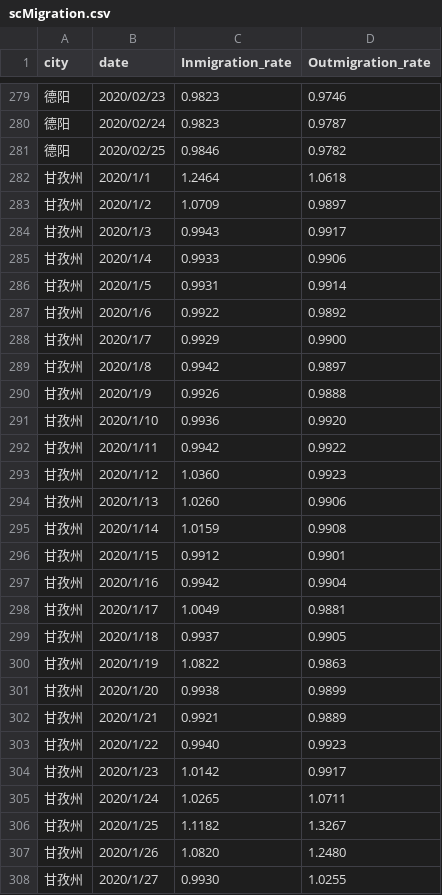
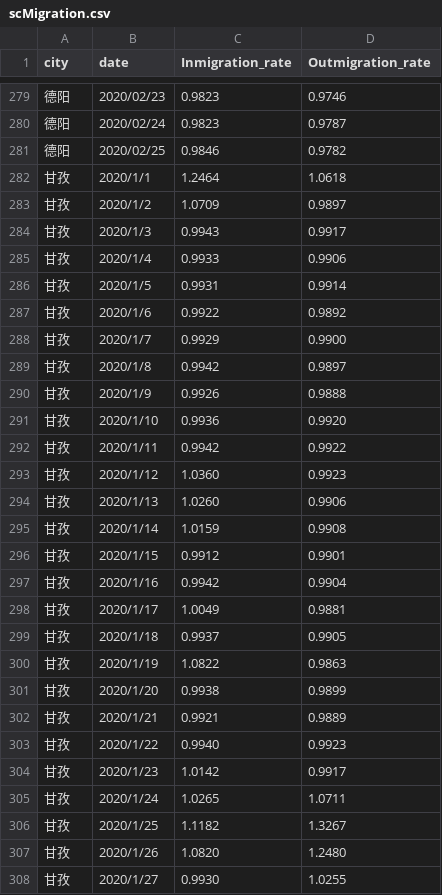
Before and after one commit to Tyeyu/scAnalysis, a CSV file: client/static/scMigration.csv, drawn as a sheet; only a part is shown, gaps mark what is left out; the diff covers the shown part only.

```diff
--- a/client/static/scMigration.csv
+++ b/client/static/scMigration.csv
@@ -281,28 +281,28 @@
 德阳,2020/02/25,0.9846,0.9782
-甘孜州,2020/1/1,1.2464,1.0618
-甘孜州,2020/1/2,1.0709,0.9897
-甘孜州,2020/1/3,0.9943,0.9917
-甘孜州,2020/1/4,0.9933,0.9906
-甘孜州,2020/1/5,0.9931,0.9914
-甘孜州,2020/1/6,0.9922,0.9892
-甘孜州,2020/1/7,0.9929,0.9900
-甘孜州,2020/1/8,0.9942,0.9897
-甘孜州,2020/1/9,0.9926,0.9888
-甘孜州,2020/1/10,0.9936,0.9920
-甘孜州,2020/1/11,0.9942,0.9922
-甘孜州,2020/1/12,1.0360,0.9923
-甘孜州,2020/1/13,1.0260,0.9906
-甘孜州,2020/1/14,1.0159,0.9908
-甘孜州,2020/1/15,0.9912,0.9901
-甘孜州,2020/1/16,0.9942,0.9904
-甘孜州,2020/1/17,1.0049,0.9881
-甘孜州,2020/1/18,0.9937,0.9905
-甘孜州,2020/1/19,1.0822,0.9863
-甘孜州,2020/1/20,0.9938,0.9899
-甘孜州,2020/1/21,0.9921,0.9889
-甘孜州,2020/1/22,0.9940,0.9923
-甘孜州,2020/1/23,1.0142,0.9917
-甘孜州,2020/1/24,1.0265,1.0711
-甘孜州,2020/1/25,1.1182,1.3267
-甘孜州,2020/1/26,1.0820,1.2480
-甘孜州,2020/1/27,0.9930,1.0255
+甘孜,2020/1/1,1.2464,1.0618
+甘孜,2020/1/2,1.0709,0.9897
+甘孜,2020/1/3,0.9943,0.9917
+甘孜,2020/1/4,0.9933,0.9906
+甘孜,2020/1/5,0.9931,0.9914
+甘孜,2020/1/6,0.9922,0.9892
+甘孜,2020/1/7,0.9929,0.9900
+甘孜,2020/1/8,0.9942,0.9897
+甘孜,2020/1/9,0.9926,0.9888
+甘孜,2020/1/10,0.9936,0.9920
+甘孜,2020/1/11,0.9942,0.9922
+甘孜,2020/1/12,1.0360,0.9923
+甘孜,2020/1/13,1.0260,0.9906
+甘孜,2020/1/14,1.0159,0.9908
+甘孜,2020/1/15,0.9912,0.9901
+甘孜,2020/1/16,0.9942,0.9904
+甘孜,2020/1/17,1.0049,0.9881
+甘孜,2020/1/18,0.9937,0.9905
+甘孜,2020/1/19,1.0822,0.9863
+甘孜,2020/1/20,0.9938,0.9899
+甘孜,2020/1/21,0.9921,0.9889
+甘孜,2020/1/22,0.9940,0.9923
+甘孜,2020/1/23,1.0142,0.9917
+甘孜,2020/1/24,1.0265,1.0711
+甘孜,2020/1/25,1.1182,1.3267
+甘孜,2020/1/26,1.0820,1.2480
+甘孜,2020/1/27,0.9930,1.0255
```
Also changed, not shown: 141 edited cells elsewhere in this file, 1 other file.
